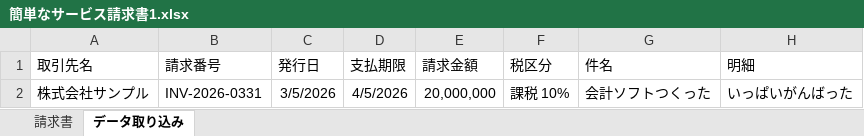
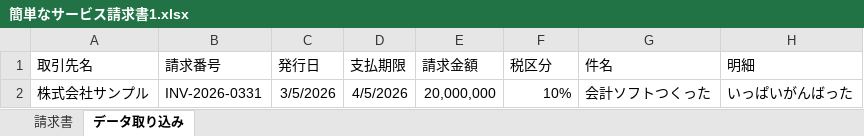
Before and after one commit to hao100000/website_mother, an Excel workbook: 簡単なサービス請求書1.xlsx, sheet データ取り込み, drawn as a sheet; values as stored, in another font and other column widths than the file's, no borders; the diff names each change by its address in the sheet, - before the commit and + after, or states it on an @@ line.

```diff
--- a/簡単なサービス請求書1.xlsx (sheet データ取り込み)
+++ b/簡単なサービス請求書1.xlsx (sheet データ取り込み)
-F2 (税区分): 課税 10%
+F2 (税区分): 10%
```
Also changed, not shown: sheet 請求書, 1 other file.
